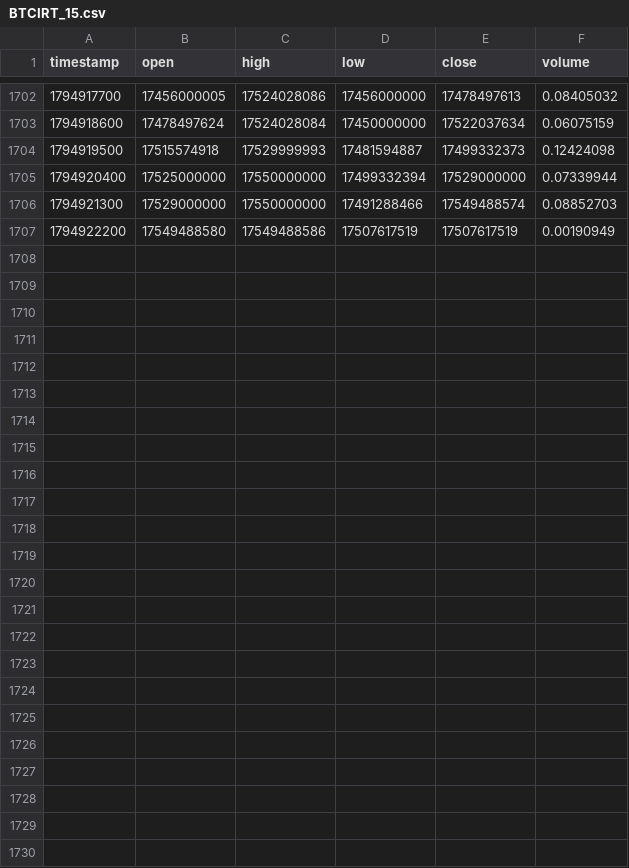
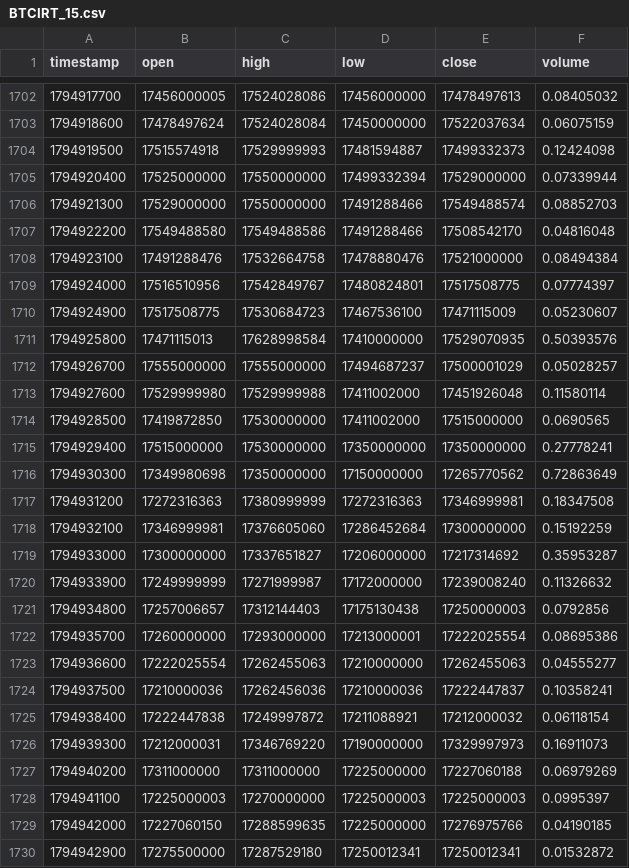
Before and after one commit to raminyaghubi1402-gif/mobile-, a CSV file: data/history/BTCIRT_15.csv, drawn as a sheet; only a part is shown, gaps mark what is left out.

```diff
--- a/data/history/BTCIRT_15.csv
+++ b/data/history/BTCIRT_15.csv
@@ -1706,2 +1706,25 @@ timestamp,open,high,low,close,volume
 1794921300,17529000000,17550000000,17491288466,17549488574,0.08852703
-1794922200,17549488580,17549488586,17507617519,17507617519,0.00190949
+1794922200,17549488580,17549488586,17491288466,17508542170,0.04816048
+1794923100,17491288476,17532664758,17478880476,17521000000,0.08494384
+1794924000,17516510956,17542849767,17480824801,17517508775,0.07774397
+1794924900,17517508775,17530684723,17467536100,17471115009,0.05230607
+1794925800,17471115013,17628998584,17410000000,17529070935,0.50393576
+1794926700,17555000000,17555000000,17494687237,17500001029,0.05028257
+1794927600,17529999980,17529999988,17411002000,17451926048,0.11580114
+1794928500,17419872850,17530000000,17411002000,17515000000,0.0690565
+1794929400,17515000000,17530000000,17350000000,17350000000,0.27778241
+1794930300,17349980698,17350000000,17150000000,17265770562,0.72863649
+1794931200,17272316363,17380999999,17272316363,17346999981,0.18347508
+1794932100,17346999981,17376605060,17286452684,17300000000,0.15192259
+1794933000,17300000000,17337651827,17206000000,17217314692,0.35953287
+1794933900,17249999999,17271999987,17172000000,17239008240,0.11326632
+1794934800,17257006657,17312144403,17175130438,17250000003,0.0792856
+1794935700,17260000000,17293000000,17213000001,17222025554,0.08695386
+1794936600,17222025554,17262455063,17210000000,17262455063,0.04555277
+1794937500,17210000036,17262456036,17210000036,17222447837,0.10358241
+1794938400,17222447838,17249997872,17211088921,17212000032,0.06118154
+1794939300,17212000031,17346769220,17190000000,17329997973,0.16911073
+1794940200,17311000000,17311000000,17225000000,17227060188,0.06979269
+1794941100,17225000003,17270000000,17225000003,17225000003,0.0995397
+1794942000,17227060150,17288599635,17225000000,17276975766,0.04190185
+1794942900,17275500000,17287529180,17250012341,17250012341,0.01532872
```
Also changed, not shown: data/history/BTCIRT_5.csv, data/history/BTCIRT_60.csv, 7 other files.
